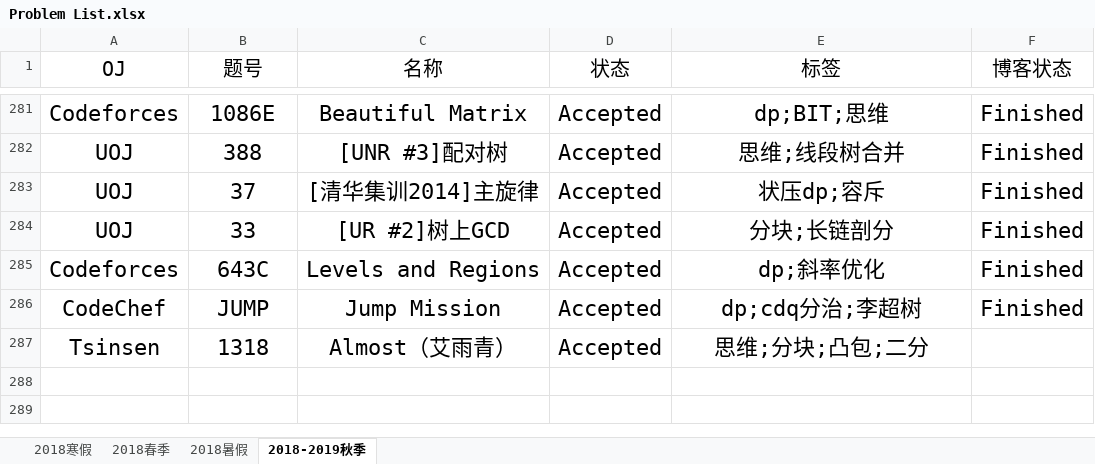
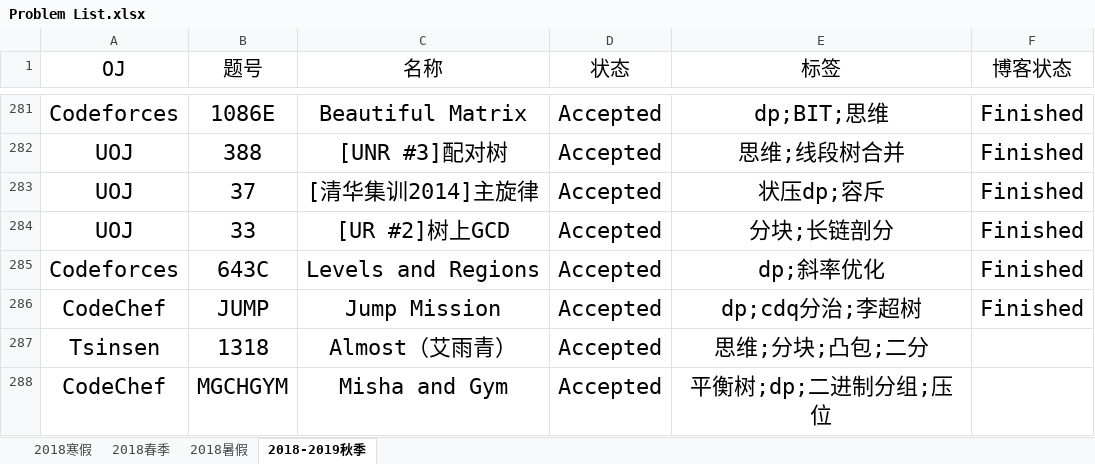
Before and after one commit to IcePrincess-1968/Programmes, an Excel workbook: Problem List.xlsx, sheet 2018-2019秋季, drawn as a sheet; only a part is shown, gaps mark what is left out; values as stored, in another font and other column widths than the file's, no borders; the diff names each change by its address in the sheet, - before the commit and + after, or states it on an @@ line.

Commit message:
add ccMGCHGYM

```diff
--- a/Problem List.xlsx (sheet 2018-2019秋季)
+++ b/Problem List.xlsx (sheet 2018-2019秋季)
+row 288: CodeChef | MGCHGYM | Misha and Gym | Accepted | 平衡树;dp;二进制分组;压位
```
Also changed, not shown: 1 other file.
